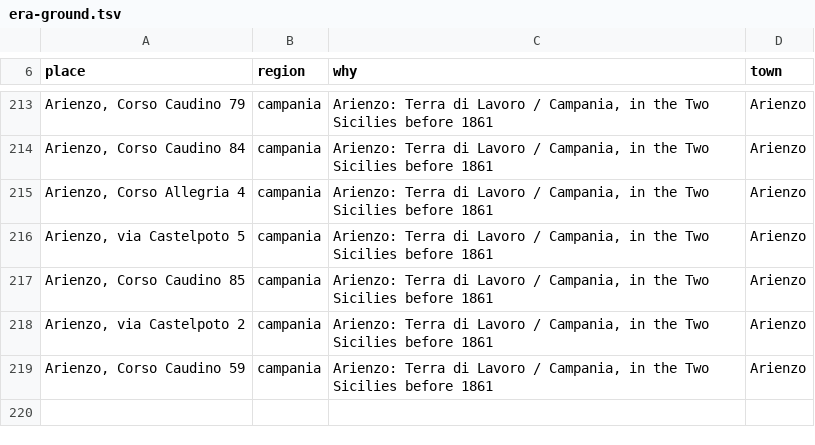
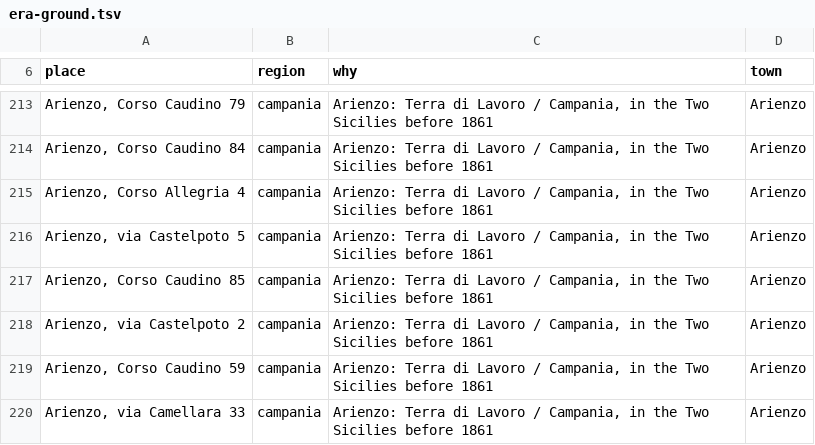
Before and after one commit to daviddef/TheFalco, a TSV file: data/era-ground.tsv, drawn as a sheet; only a part is shown, gaps mark what is left out; the diff names each change by its address in the sheet, - before the commit and + after, or states it on an @@ line.

```diff
--- a/data/era-ground.tsv
+++ b/data/era-ground.tsv
+row 220: Arienzo, via Camellara 33 | campania | Arienzo: Terra di Lavoro / Campania, in the Two Sicilies before 1861 | Arienzo
```
Also changed, not shown: 6 other files.
